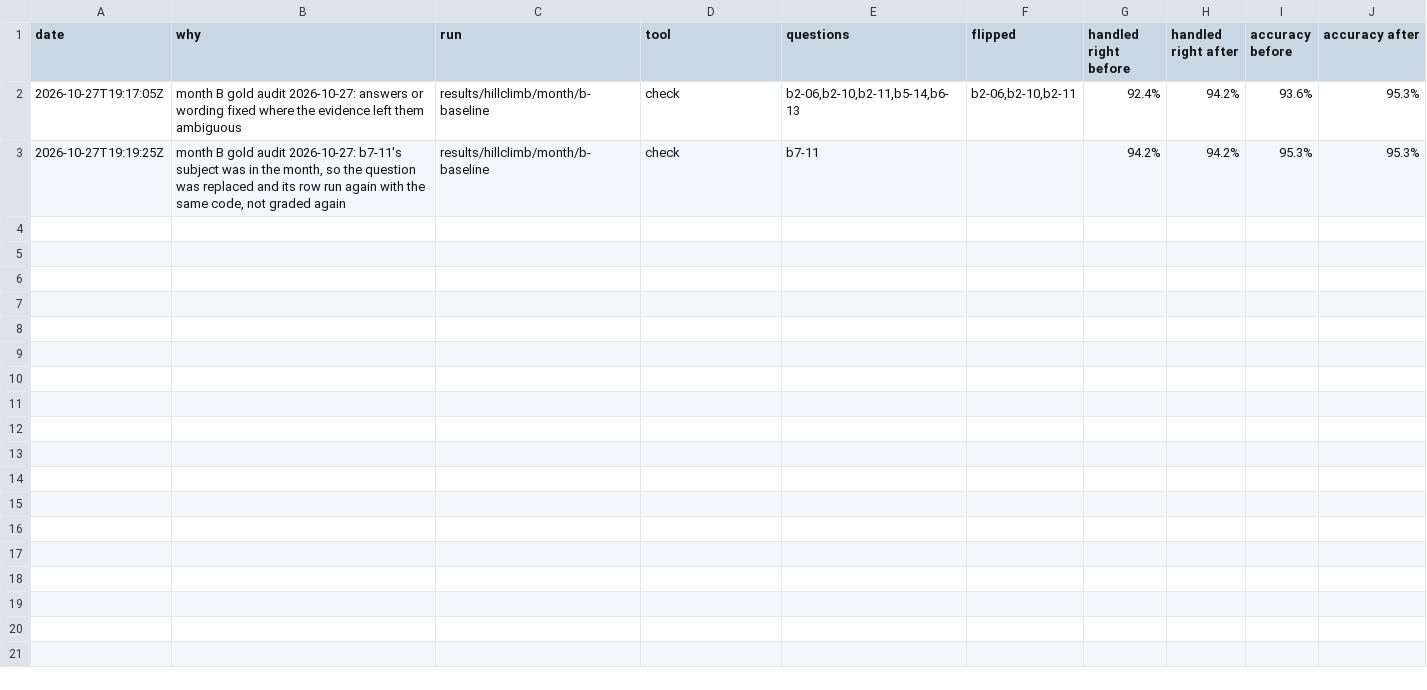
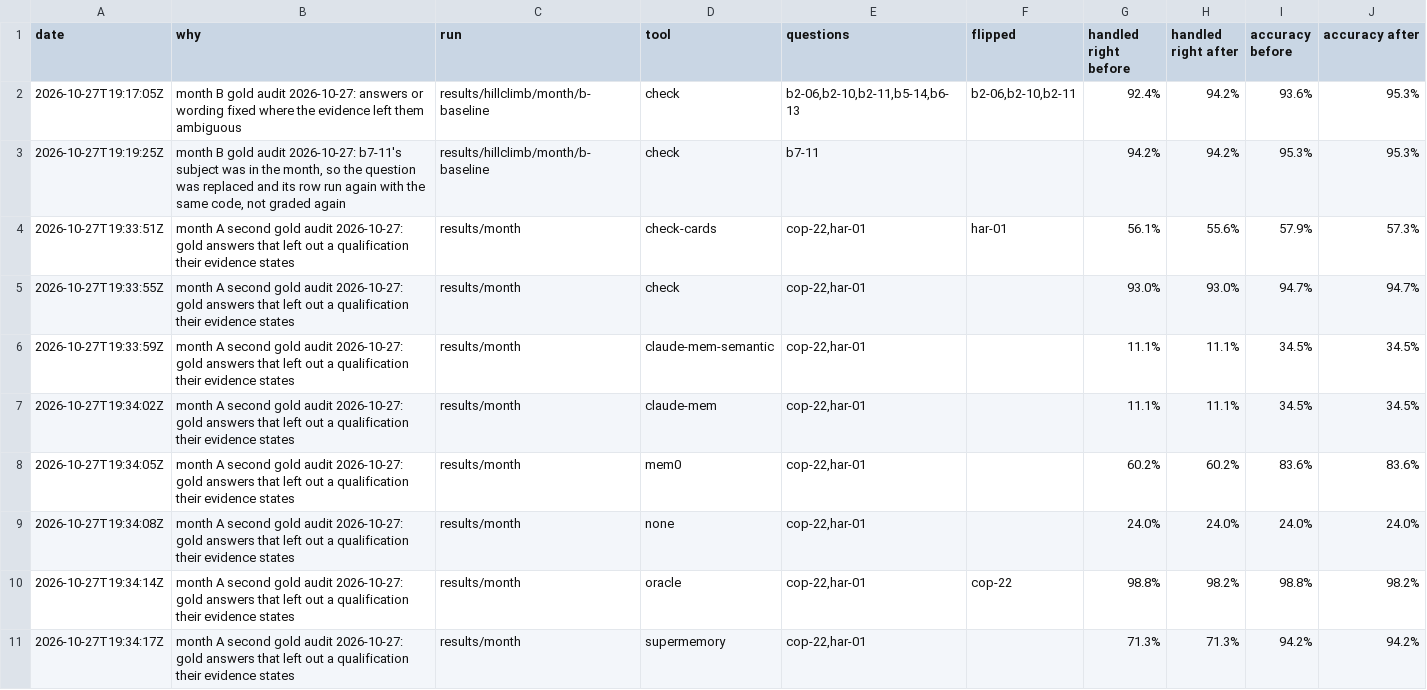
Before and after one commit to hunterbohm/superhistory, a TSV file: bench/results/regrades.tsv, drawn as a sheet; only a part is shown; the diff covers the shown part only; the diff names each change by its address in the sheet, - before the commit and + after, or states it on an @@ line.

```diff
--- a/bench/results/regrades.tsv
+++ b/bench/results/regrades.tsv
+row 4: 2026-10-27T19:33:51Z | month A second gold audit 2026-10-27: gold answers that left out a qualification their evidence states | results/month | check-cards | cop-22,har-01 | har-01 | 56.1% | 55.6% | 57.9% | 57.3%
+row 5: 2026-10-27T19:33:55Z | month A second gold audit 2026-10-27: gold answers that left out a qualification their evidence states | results/month | check | cop-22,har-01 |  | 93.0% | 93.0% | 94.7% | 94.7%
+row 6: 2026-10-27T19:33:59Z | month A second gold audit 2026-10-27: gold answers that left out a qualification their evidence states | results/month | claude-mem-semantic | cop-22,har-01 |  | 11.1% | 11.1% | 34.5% | 34.5%
+row 7: 2026-10-27T19:34:02Z | month A second gold audit 2026-10-27: gold answers that left out a qualification their evidence states | results/month | claude-mem | cop-22,har-01 |  | 11.1% | 11.1% | 34.5% | 34.5%
+row 8: 2026-10-27T19:34:05Z | month A second gold audit 2026-10-27: gold answers that left out a qualification their evidence states | results/month | mem0 | cop-22,har-01 |  | 60.2% | 60.2% | 83.6% | 83.6%
+row 9: 2026-10-27T19:34:08Z | month A second gold audit 2026-10-27: gold answers that left out a qualification their evidence states | results/month | none | cop-22,har-01 |  | 24.0% | 24.0% | 24.0% | 24.0%
+row 10: 2026-10-27T19:34:14Z | month A second gold audit 2026-10-27: gold answers that left out a qualification their evidence states | results/month | oracle | cop-22,har-01 | cop-22 | 98.8% | 98.2% | 98.8% | 98.2%
+row 11: 2026-10-27T19:34:17Z | month A second gold audit 2026-10-27: gold answers that left out a qualification their evidence states | results/month | supermemory | cop-22,har-01 |  | 71.3% | 71.3% | 94.2% | 94.2%
```
Also changed, not shown: 8 added rows elsewhere in this file, 25 other files.
